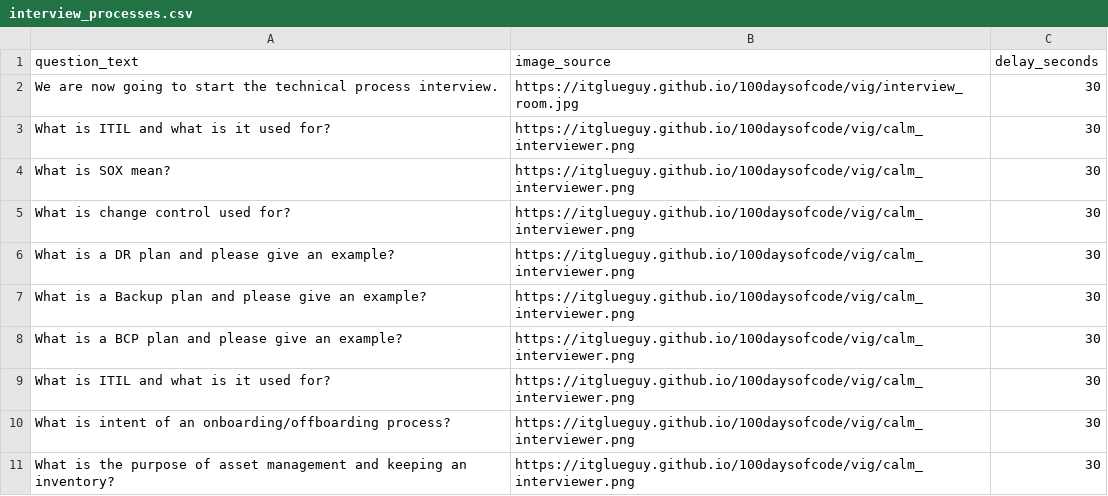
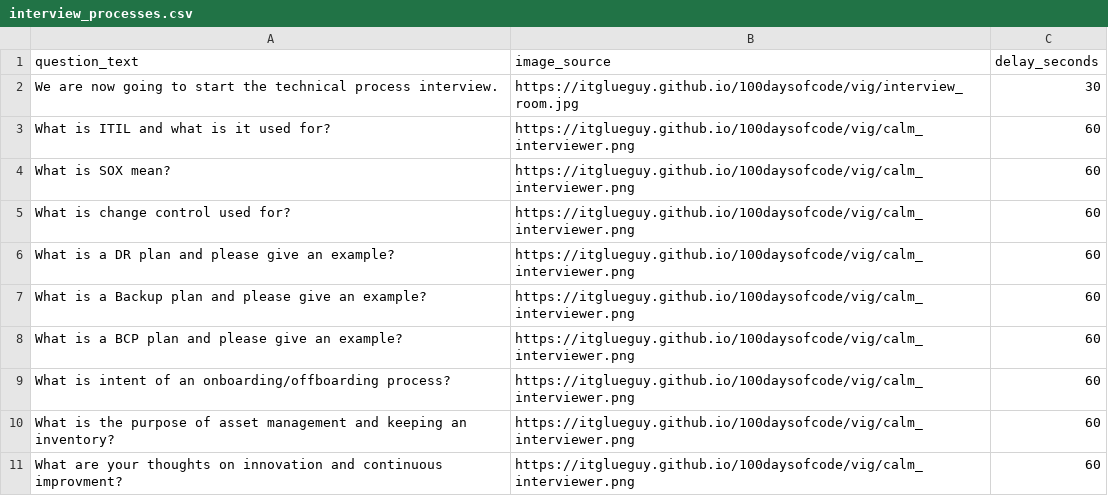
Before and after one commit to itglueguy/100daysofcode, a CSV file: vig/interview_processes.csv, drawn as a sheet.

```diff
--- a/vig/interview_processes.csv
+++ b/vig/interview_processes.csv
@@ -2,10 +2,10 @@ question_text,image_source,delay_seconds
 We are now going to start the technical process interview.,https://itglueguy.github.io/100daysofcode/vig/interview_room.jpg,30
-What is ITIL and what is it used for?,https://itglueguy.github.io/100daysofcode/vig/calm_interviewer.png,30
-What is SOX mean?,https://itglueguy.github.io/100daysofcode/vig/calm_interviewer.png,30
-What is change control used for?,https://itglueguy.github.io/100daysofcode/vig/calm_interviewer.png,30
-What is a DR plan and please give an example?,https://itglueguy.github.io/100daysofcode/vig/calm_interviewer.png,30
-What is a Backup plan and please give an example?,https://itglueguy.github.io/100daysofcode/vig/calm_interviewer.png,30
-What is a BCP plan and please give an example?,https://itglueguy.github.io/100daysofcode/vig/calm_interviewer.png,30
-What is ITIL and what is it used for?,https://itglueguy.github.io/100daysofcode/vig/calm_interviewer.png,30
-What is intent of an onboarding/offboarding process?,https://itglueguy.github.io/100daysofcode/vig/calm_interviewer.png,30
-What is the purpose of asset management and keeping an inventory?,https://itglueguy.github.io/100daysofcode/vig/calm_interviewer.png,30
+What is ITIL and what is it used for?,https://itglueguy.github.io/100daysofcode/vig/calm_interviewer.png,60
+What is SOX mean?,https://itglueguy.github.io/100daysofcode/vig/calm_interviewer.png,60
+What is change control used for?,https://itglueguy.github.io/100daysofcode/vig/calm_interviewer.png,60
+What is a DR plan and please give an example?,https://itglueguy.github.io/100daysofcode/vig/calm_interviewer.png,60
+What is a Backup plan and please give an example?,https://itglueguy.github.io/100daysofcode/vig/calm_interviewer.png,60
+What is a BCP plan and please give an example?,https://itglueguy.github.io/100daysofcode/vig/calm_interviewer.png,60
+What is intent of an onboarding/offboarding process?,https://itglueguy.github.io/100daysofcode/vig/calm_interviewer.png,60
+What is the purpose of asset management and keeping an inventory?,https://itglueguy.github.io/100daysofcode/vig/calm_interviewer.png,60
+What are your thoughts on innovation and continuous improvment?,https://itglueguy.github.io/100daysofcode/vig/calm_interviewer.png,60
```
Also changed, not shown: vig/behavioral_questions.csv, vig/technical_questions_helpdesk.csv, 2 other files.
